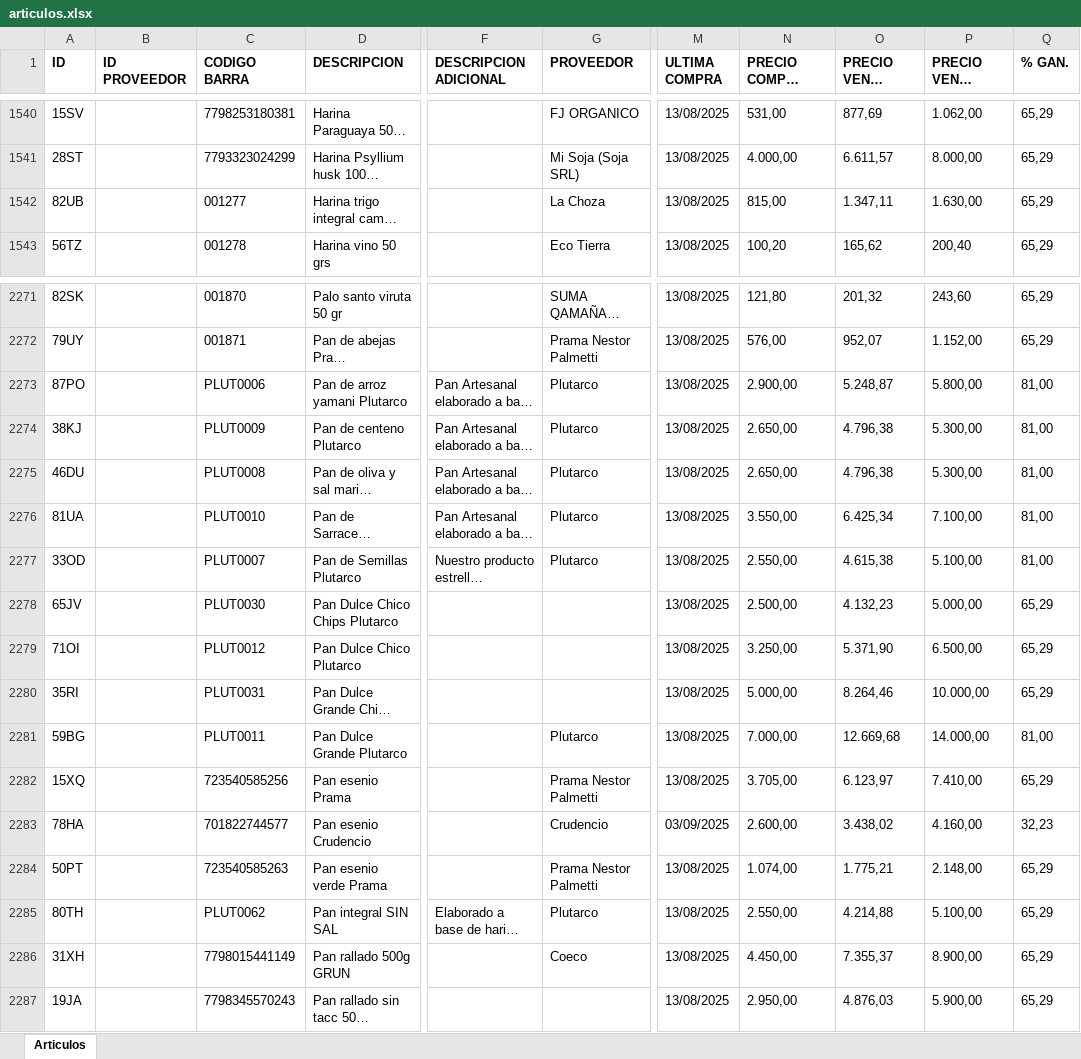
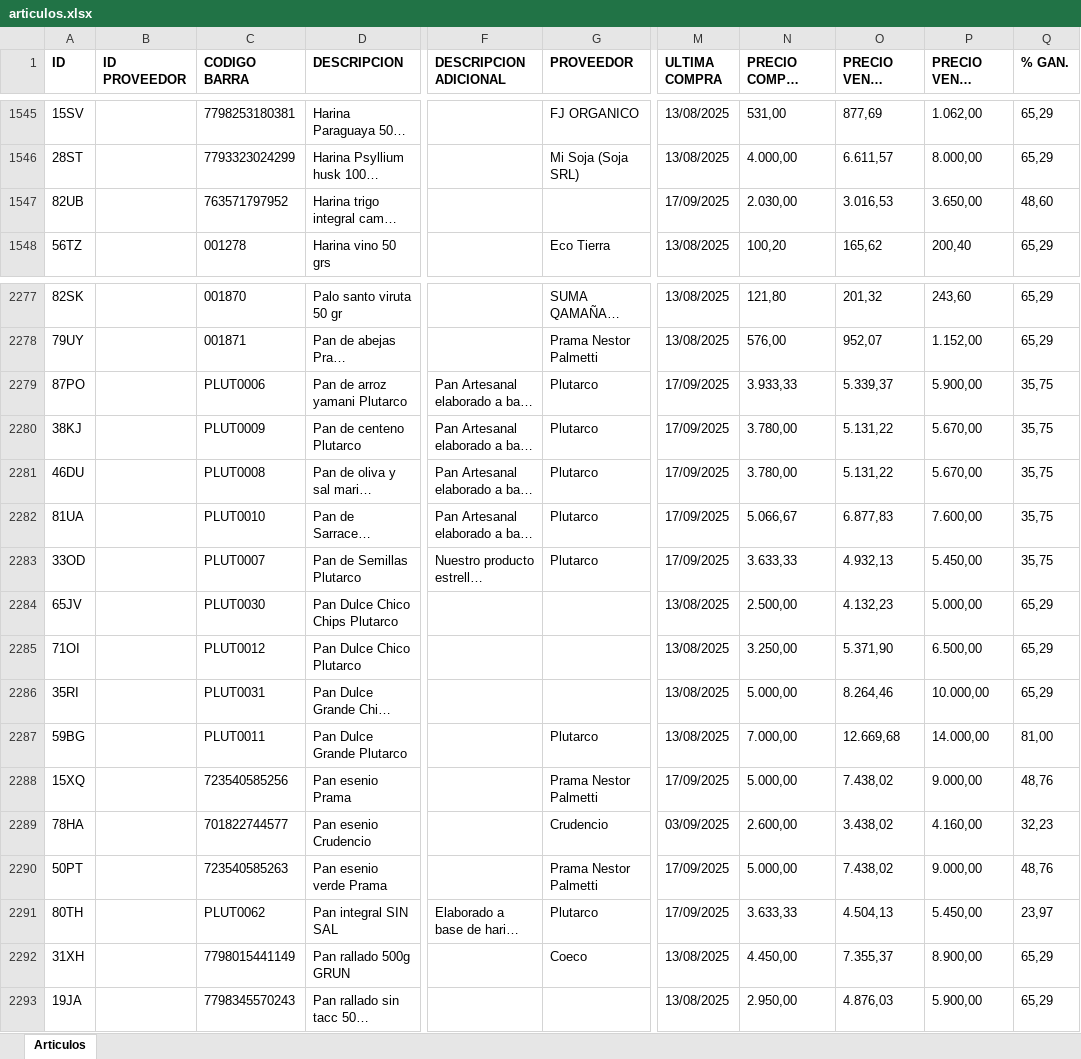
Before and after one commit to ppaipi/plutarco.github.io, an Excel workbook: articulos.xlsx, sheet Articulos, drawn as a sheet; only a part is shown, gaps mark what is left out; long unchanged cells end in …; values as stored, in another font and other column widths than the file's, no borders; addresses are those after the commit; the diff covers the shown part only; the diff names each change by its address in the sheet, - before the commit and + after, or states it on an @@ line.

```diff
--- a/articulos.xlsx (sheet Articulos)
+++ b/articulos.xlsx (sheet Articulos)
-C1547 (CODIGO BARRA): 001277
+C1547 (CODIGO BARRA): 763571797952
-G1547 (PROVEEDOR): La Choza
+G1547 (PROVEEDOR): (empty)
-M1547 (ULTIMA COMPRA): 13/08/2025
+M1547 (ULTIMA COMPRA): 17/09/2025
-N1547 (PRECIO COMPRA S/IVA): 815,00
+N1547 (PRECIO COMPRA S/IVA): 2.030,00
-O1547 (PRECIO VENTA S/IVA): 1.347,11
+O1547 (PRECIO VENTA S/IVA): 3.016,53
-P1547 (PRECIO VENTA C/IVA): 1.630,00
+P1547 (PRECIO VENTA C/IVA): 3.650,00
-Q1547 (% GAN.): 65,29
+Q1547 (% GAN.): 48,60
-M2279:M2283 (ULTIMA COMPRA): 13/08/2025
+M2279:M2283 (ULTIMA COMPRA): 17/09/2025
-N2279 (PRECIO COMPRA S/IVA): 2.900,00
+N2279 (PRECIO COMPRA S/IVA): 3.933,33
-O2279 (PRECIO VENTA S/IVA): 5.248,87
+O2279 (PRECIO VENTA S/IVA): 5.339,37
-P2279 (PRECIO VENTA C/IVA): 5.800,00
+P2279 (PRECIO VENTA C/IVA): 5.900,00
-Q2279:Q2283 (% GAN.): 81,00
+Q2279:Q2283 (% GAN.): 35,75
-N2280:N2281 (PRECIO COMPRA S/IVA): 2.650,00
+N2280:N2281 (PRECIO COMPRA S/IVA): 3.780,00
-O2280:O2281 (PRECIO VENTA S/IVA): 4.796,38
+O2280:O2281 (PRECIO VENTA S/IVA): 5.131,22
-P2280:P2281 (PRECIO VENTA C/IVA): 5.300,00
+P2280:P2281 (PRECIO VENTA C/IVA): 5.670,00
-N2282 (PRECIO COMPRA S/IVA): 3.550,00
+N2282 (PRECIO COMPRA S/IVA): 5.066,67
-O2282 (PRECIO VENTA S/IVA): 6.425,34
+O2282 (PRECIO VENTA S/IVA): 6.877,83
-P2282 (PRECIO VENTA C/IVA): 7.100,00
+P2282 (PRECIO VENTA C/IVA): 7.600,00
-N2283 (PRECIO COMPRA S/IVA): 2.550,00
+N2283 (PRECIO COMPRA S/IVA): 3.633,33
-O2283 (PRECIO VENTA S/IVA): 4.615,38
+O2283 (PRECIO VENTA S/IVA): 4.932,13
-P2283 (PRECIO VENTA C/IVA): 5.100,00
+P2283 (PRECIO VENTA C/IVA): 5.450,00
-M2288 (ULTIMA COMPRA): 13/08/2025
+M2288 (ULTIMA COMPRA): 17/09/2025
-N2288 (PRECIO COMPRA S/IVA): 3.705,00
+N2288 (PRECIO COMPRA S/IVA): 5.000,00
-O2288 (PRECIO VENTA S/IVA): 6.123,97
+O2288 (PRECIO VENTA S/IVA): 7.438,02
-P2288 (PRECIO VENTA C/IVA): 7.410,00
+P2288 (PRECIO VENTA C/IVA): 9.000,00
-Q2288 (% GAN.): 65,29
+Q2288 (% GAN.): 48,76
-M2290:M2291 (ULTIMA COMPRA): 13/08/2025
+M2290:M2291 (ULTIMA COMPRA): 17/09/2025
-N2290 (PRECIO COMPRA S/IVA): 1.074,00
+N2290 (PRECIO COMPRA S/IVA): 5.000,00
-O2290 (PRECIO VENTA S/IVA): 1.775,21
+O2290 (PRECIO VENTA S/IVA): 7.438,02
-P2290 (PRECIO VENTA C/IVA): 2.148,00
+P2290 (PRECIO VENTA C/IVA): 9.000,00
-Q2290 (% GAN.): 65,29
+Q2290 (% GAN.): 48,76
-N2291 (PRECIO COMPRA S/IVA): 2.550,00
+N2291 (PRECIO COMPRA S/IVA): 3.633,33
-O2291 (PRECIO VENTA S/IVA): 4.214,88
+O2291 (PRECIO VENTA S/IVA): 4.504,13
-P2291 (PRECIO VENTA C/IVA): 5.100,00
+P2291 (PRECIO VENTA C/IVA): 5.450,00
-Q2291 (% GAN.): 65,29
+Q2291 (% GAN.): 23,97
```
Also changed, not shown: 8 added rows, 1 removed row and 247 edited cells elsewhere in this sheet.
